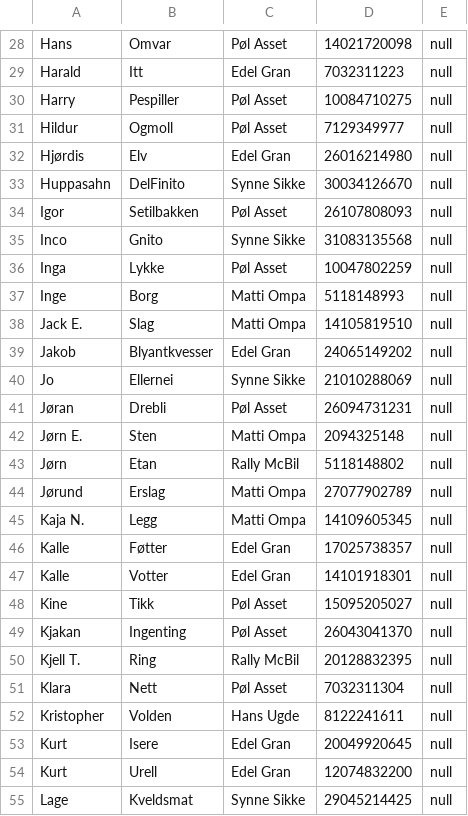
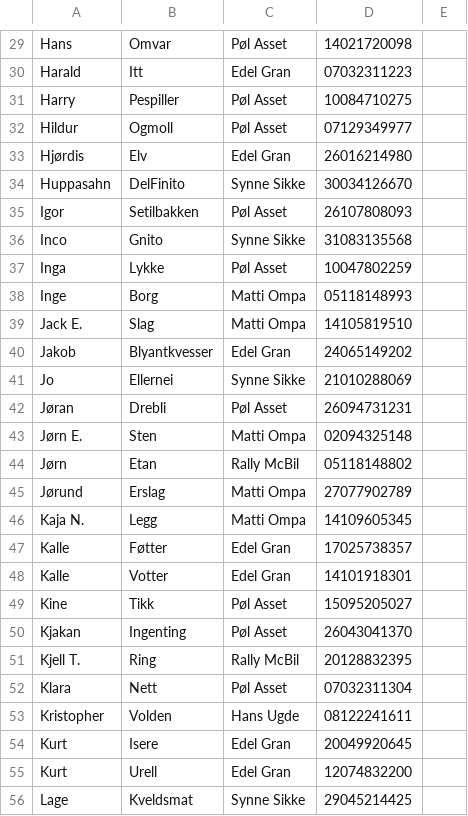
Before and after one commit to etuver/Patientregister, a CSV file: src/main/resources/no/ntnu/eventu/Patients.csv, drawn as a sheet; only a part is shown, gaps mark what is left out; addresses are those after the commit; the diff covers the shown part only; the diff names each change by its address in the sheet, - before the commit and + after, or states it on an @@ line.

```diff
--- a/src/main/resources/no/ntnu/eventu/Patients.csv
+++ b/src/main/resources/no/ntnu/eventu/Patients.csv
-E29:E56: null
+E29:E56: (empty)
-D30: 7032311223
+D30: 07032311223
-D32: 7129349977
+D32: 07129349977
-D38: 5118148993
+D38: 05118148993
-D43: 2094325148
+D43: 02094325148
-D44: 5118148802
+D44: 05118148802
-D52: 7032311304
+D52: 07032311304
-D53: 8122241611
+D53: 08122241611
```
Also changed, not shown: 7 added rows, 3 removed rows and 89 edited cells elsewhere in this file, target/classes/no/ntnu/eventu/Patients.csv, 2 other files.
